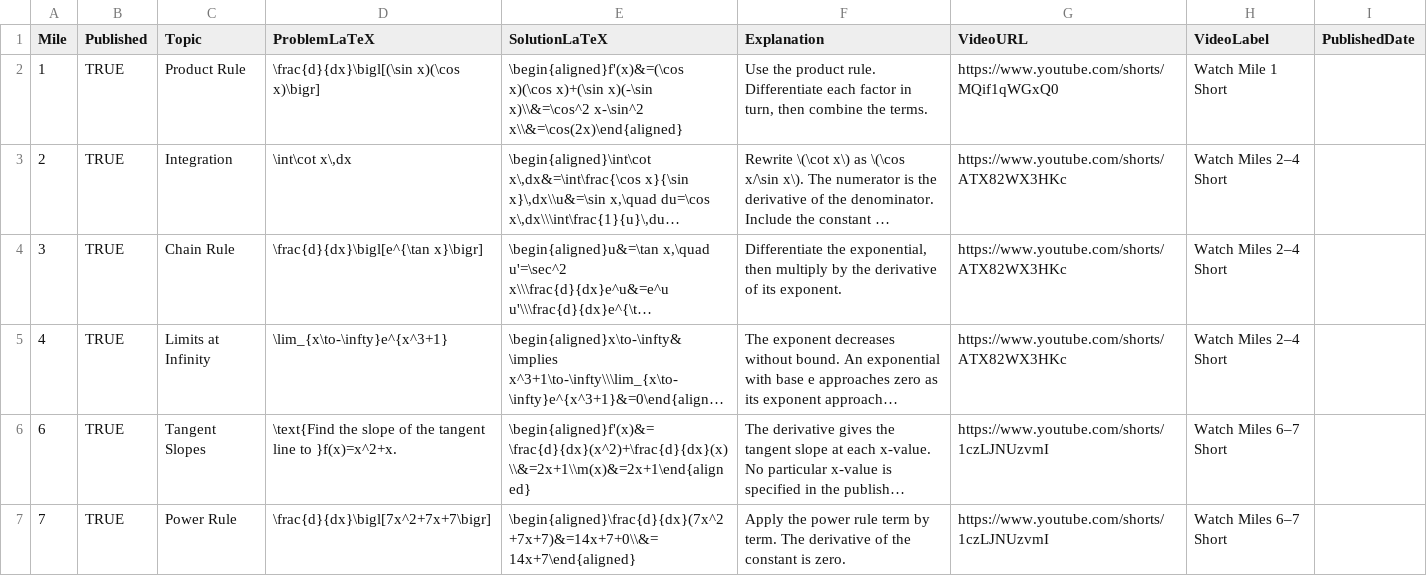
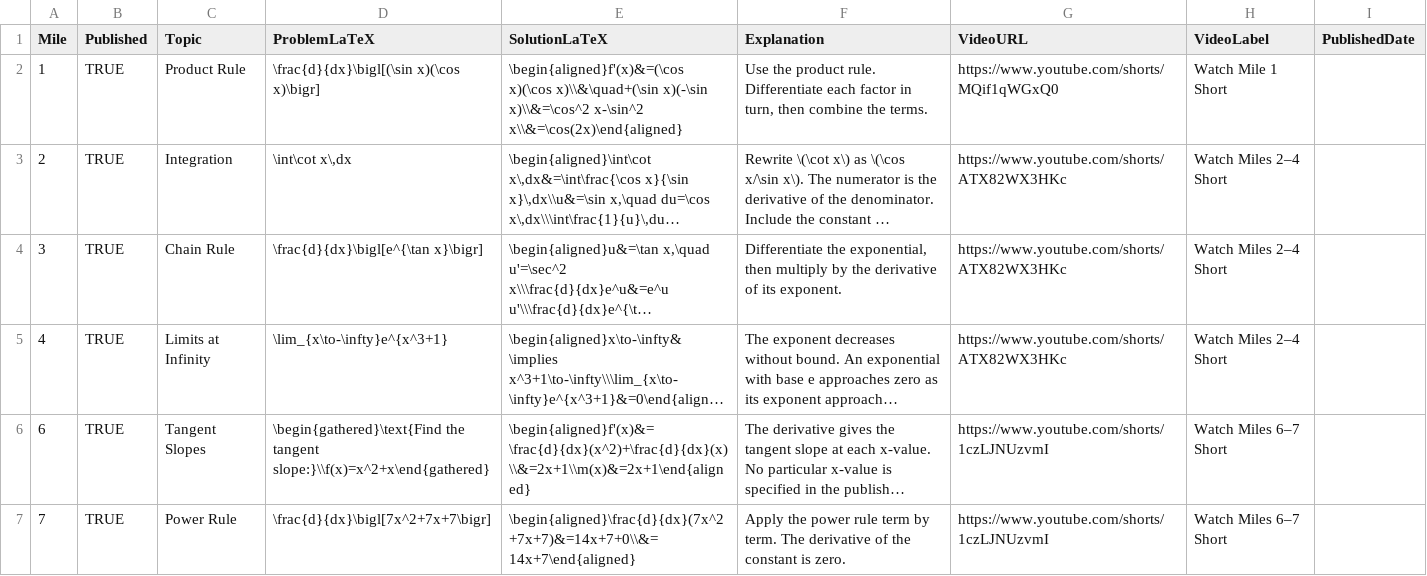
Before and after one commit to batchmath/BatchMathSite, a CSV file: mogollon2026/starter.csv, drawn as a sheet; long unchanged cells end in …; the diff names each change by its address in the sheet, - before the commit and + after, or states it on an @@ line.

Commit message:
Finalize live-data cache bypass and mobile archive presentation with structured-entry regression checks

```diff
--- a/mogollon2026/starter.csv
+++ b/mogollon2026/starter.csv
-E2 (SolutionLaTeX): \begin{aligned}f'(x)&=(\cos x)(\cos x)+(\sin x)(-\sin x)\\&=\cos^2…
+E2 (SolutionLaTeX): \begin{aligned}f'(x)&=(\cos x)(\cos x)\\&\quad+(\sin x)(-\sin x)\\&=\cos^2…
-D6 (ProblemLaTeX): \text{Find the slope of the tangent line to }f(x)=x^2+x.
+D6 (ProblemLaTeX): \begin{gathered}\text{Find the tangent slope:}\\f(x)=x^2+x\end{gathered}
```
Also changed, not shown: 5 other files.
